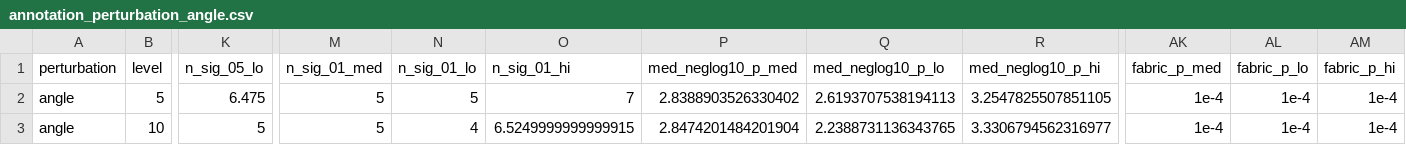
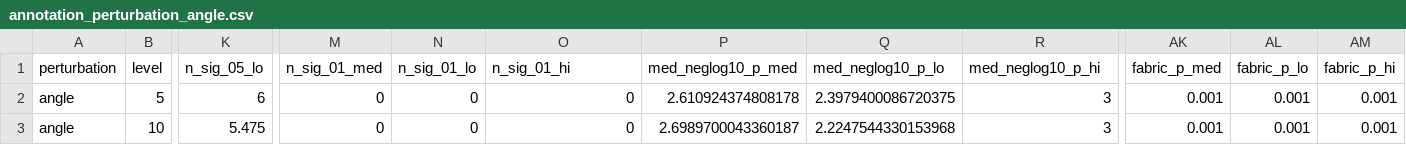
Before and after one commit to PeiyuanXiao/SPHARM_analysis, a CSV file: analysis/robustness/annotation_perturbation/annotation_perturbation_angle.csv, drawn as a sheet; only a part is shown, gaps mark what is left out; the diff covers the shown part only; the diff names each change by its address in the sheet, - before the commit and + after, or states it on an @@ line.

```diff
--- a/analysis/robustness/annotation_perturbation/annotation_perturbation_angle.csv
+++ b/analysis/robustness/annotation_perturbation/annotation_perturbation_angle.csv
-K2 (n_sig_05_lo): 6.475
+K2 (n_sig_05_lo): 6
-M2:M3 (n_sig_01_med): 5
+M2:M3 (n_sig_01_med): 0
-N2 (n_sig_01_lo): 5
+N2 (n_sig_01_lo): 0
-O2 (n_sig_01_hi): 7
+O2 (n_sig_01_hi): 0
-P2 (med_neglog10_p_med): 2.8388903526330402
+P2 (med_neglog10_p_med): 2.610924374808178
-Q2 (med_neglog10_p_lo): 2.6193707538194113
+Q2 (med_neglog10_p_lo): 2.3979400086720375
-R2 (med_neglog10_p_hi): 3.2547825507851105
+R2 (med_neglog10_p_hi): 3
-AK2:AK3 (fabric_p_med): 1e-4
+AK2:AK3 (fabric_p_med): 0.001
-AL2:AL3 (fabric_p_lo): 1e-4
+AL2:AL3 (fabric_p_lo): 0.001
-AM2:AM3 (fabric_p_hi): 1e-4
+AM2:AM3 (fabric_p_hi): 0.001
-K3 (n_sig_05_lo): 5
+K3 (n_sig_05_lo): 5.475
-N3 (n_sig_01_lo): 4
+N3 (n_sig_01_lo): 0
-O3 (n_sig_01_hi): 6.5249999999999915
+O3 (n_sig_01_hi): 0
-P3 (med_neglog10_p_med): 2.8474201484201904
+P3 (med_neglog10_p_med): 2.6989700043360187
-Q3 (med_neglog10_p_lo): 2.2388731136343765
+Q3 (med_neglog10_p_lo): 2.2247544330153968
-R3 (med_neglog10_p_hi): 3.3306794562316977
+R3 (med_neglog10_p_hi): 3
```
Also changed, not shown: 47 edited cells elsewhere in this file, analysis/robustness/annotation_perturbation/annotation_perturbation_angle_three_methods.csv, analysis/robustness/annotation_perturbation/annotation_perturbation_pairfailure.csv, 12 other files.
